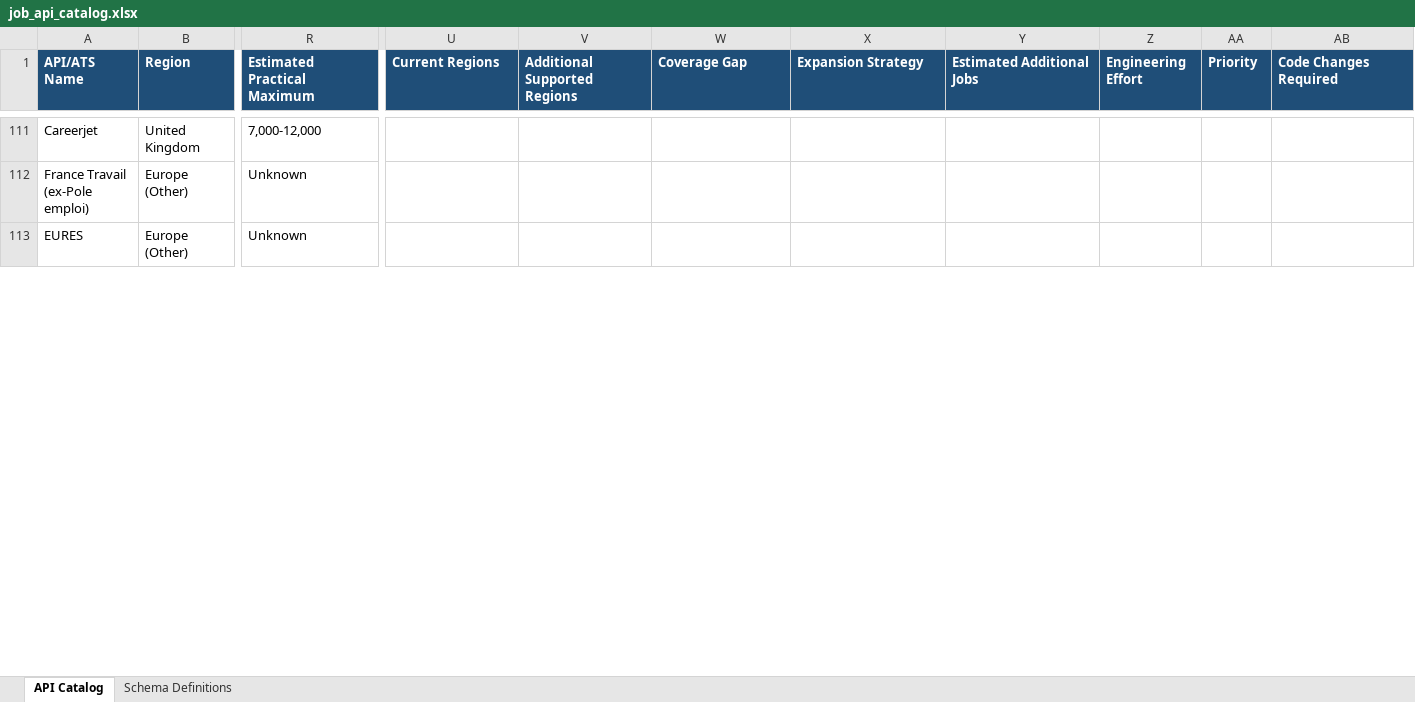
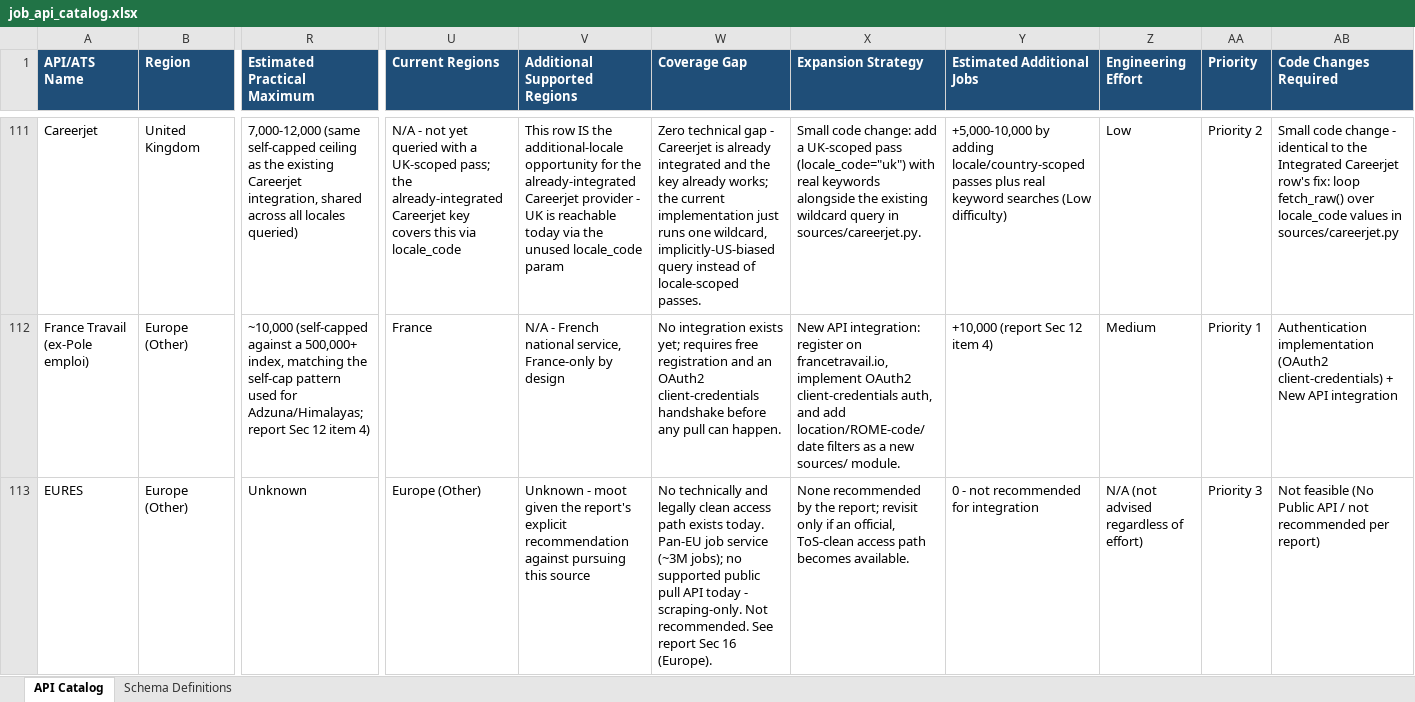
Before and after one commit to Prerna13anand/JobBoard, an Excel workbook: job_api_catalog.xlsx, sheet API Catalog, drawn as a sheet; only a part is shown, gaps mark what is left out; values as stored, in another font and other column widths than the file's, no borders; the diff covers the shown part only; the diff names each change by its address in the sheet, - before the commit and + after, or states it on an @@ line.

Commit message:
Complete provider coverage gap and expansion audit

```diff
--- a/job_api_catalog.xlsx (sheet API Catalog)
+++ b/job_api_catalog.xlsx (sheet API Catalog)
-R111 (Estimated Practical Maximum): 7,000-12,000
+R111 (Estimated Practical Maximum): 7,000-12,000 (same self-capped ceiling as the existing Careerjet integration, shared across all locales queried)
-U111 (Current Regions): (empty)
+U111 (Current Regions): N/A - not yet queried with a UK-scoped pass; the already-integrated Careerjet key covers this via locale_code
-V111 (Additional Supported Regions): (empty)
+V111 (Additional Supported Regions): This row IS the additional-locale opportunity for the already-integrated Careerjet provider - UK is reachable today via the unused locale_code param
-W111 (Coverage Gap): (empty)
+W111 (Coverage Gap): Zero technical gap - Careerjet is already integrated and the key already works; the current implementation just runs one wildcard, implicitly-US-biased query instead of locale-scoped passes.
-X111 (Expansion Strategy): (empty)
+X111 (Expansion Strategy): Small code change: add a UK-scoped pass (locale_code="uk") with real keywords alongside the existing wildcard query in sources/careerjet.py.
-Y111 (Estimated Additional Jobs): (empty)
+Y111 (Estimated Additional Jobs): +5,000-10,000 by adding locale/country-scoped passes plus real keyword searches (Low difficulty)
-Z111 (Engineering Effort): (empty)
+Z111 (Engineering Effort): Low
-AA111 (Priority): (empty)
+AA111 (Priority): Priority 2
-AB111 (Code Changes Required): (empty)
+AB111 (Code Changes Required): Small code change - identical to the Integrated Careerjet row's fix: loop fetch_raw() over locale_code values in sources/careerjet.py
-R112 (Estimated Practical Maximum): Unknown
+R112 (Estimated Practical Maximum): ~10,000 (self-capped against a 500,000+ index, matching the self-cap pattern used for Adzuna/Himalayas; report Sec 12 item 4)
-U112 (Current Regions): (empty)
+U112 (Current Regions): France
-V112 (Additional Supported Regions): (empty)
+V112 (Additional Supported Regions): N/A - French national service, France-only by design
-W112 (Coverage Gap): (empty)
+W112 (Coverage Gap): No integration exists yet; requires free registration and an OAuth2 client-credentials handshake before any pull can happen.
-X112 (Expansion Strategy): (empty)
+X112 (Expansion Strategy): New API integration: register on francetravail.io, implement OAuth2 client-credentials auth, and add location/ROME-code/date filters as a new sources/ module.
-Y112 (Estimated Additional Jobs): (empty)
+Y112 (Estimated Additional Jobs): +10,000 (report Sec 12 item 4)
-Z112 (Engineering Effort): (empty)
+Z112 (Engineering Effort): Medium
-AA112 (Priority): (empty)
+AA112 (Priority): Priority 1
-AB112 (Code Changes Required): (empty)
+AB112 (Code Changes Required): Authentication implementation (OAuth2 client-credentials) + New API integration
-U113 (Current Regions): (empty)
+U113 (Current Regions): Europe (Other)
-V113 (Additional Supported Regions): (empty)
+V113 (Additional Supported Regions): Unknown - moot given the report's explicit recommendation against pursuing this source
-W113 (Coverage Gap): (empty)
+W113 (Coverage Gap): No technically and legally clean access path exists today. Pan-EU job service (~3M jobs); no supported public pull API today - scraping-only. Not recommended. See report Sec 16 (Europe).
-X113 (Expansion Strategy): (empty)
+X113 (Expansion Strategy): None recommended by the report; revisit only if an official, ToS-clean access path becomes available.
-Y113 (Estimated Additional Jobs): (empty)
+Y113 (Estimated Additional Jobs): 0 - not recommended for integration
-Z113 (Engineering Effort): (empty)
+Z113 (Engineering Effort): N/A (not advised regardless of effort)
-AA113 (Priority): (empty)
+AA113 (Priority): Priority 3
-AB113 (Code Changes Required): (empty)
+AB113 (Code Changes Required): Not feasible (No Public API / not recommended per report)
```
Also changed, not shown: 748 edited cells elsewhere in this sheet.
